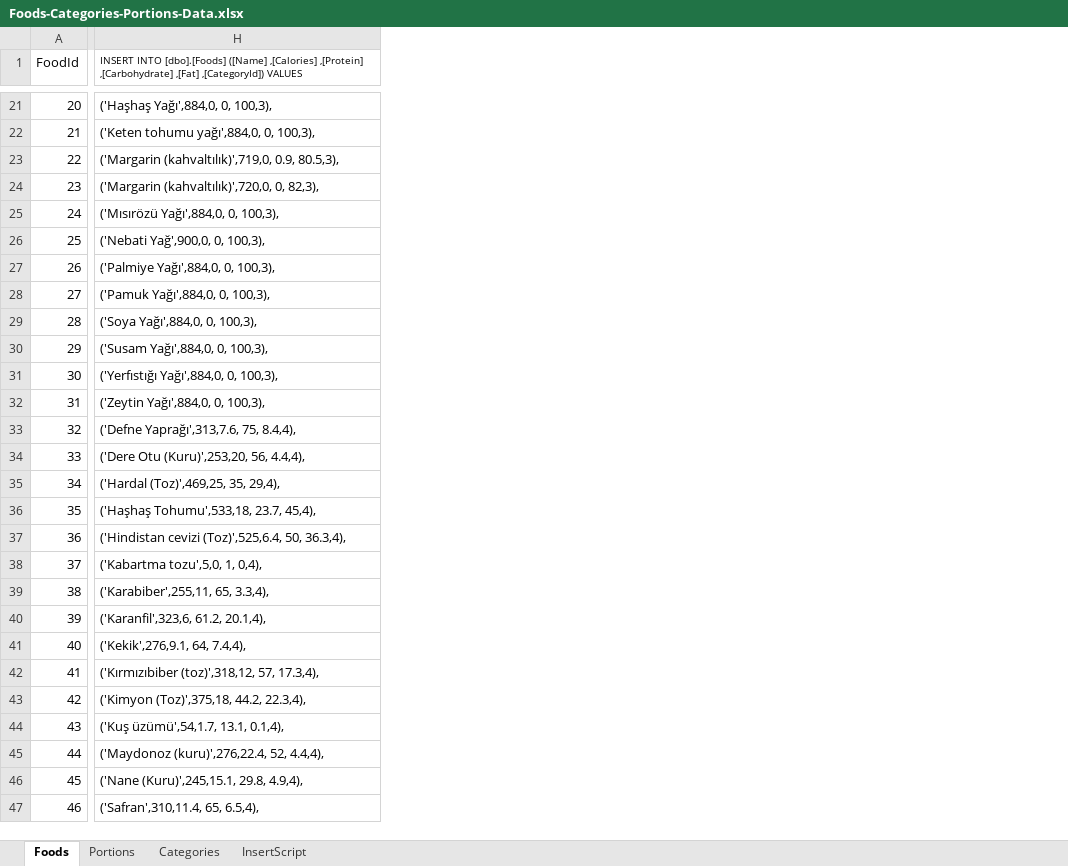
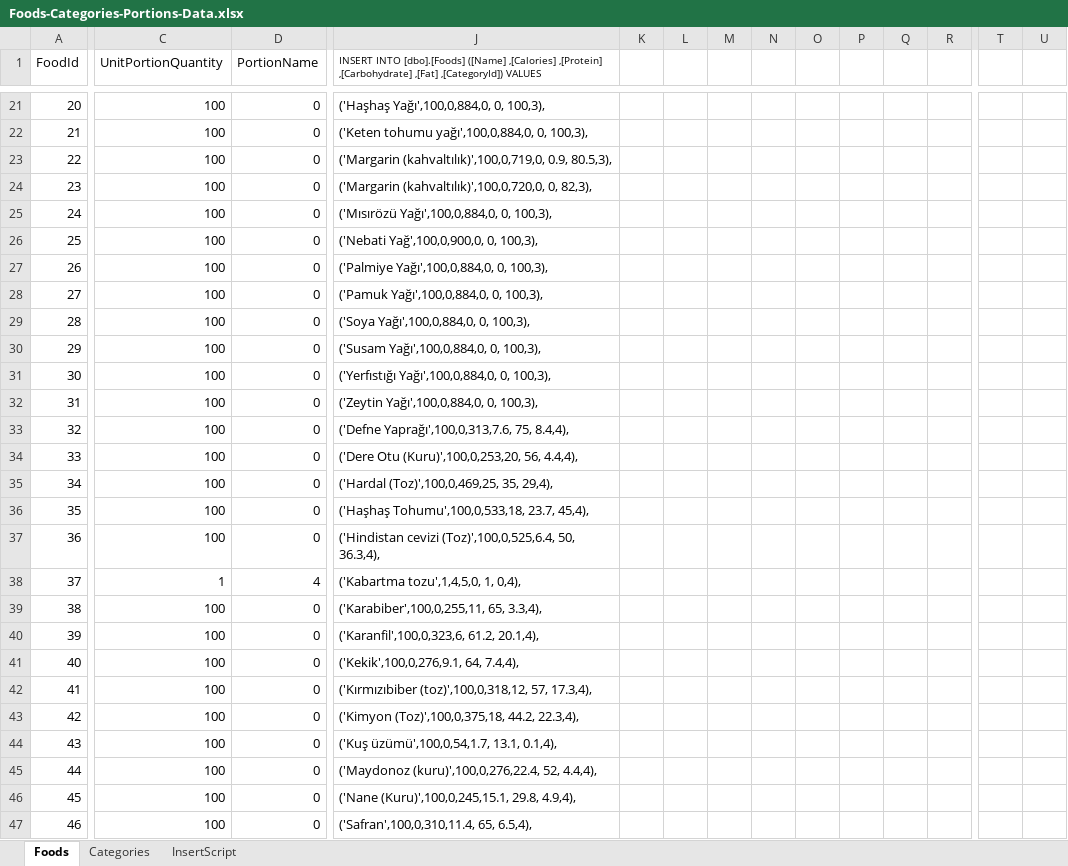
Before and after one commit to svolkancav/GetBalance, an Excel workbook: GetBalance.DATA/DB-DataScript/Foods-Categories-Portions-Data.xlsx, sheet Foods, drawn as a sheet; only a part is shown, gaps mark what is left out; values as stored, in another font and other column widths than the file's, no borders; addresses are those after the commit; the diff covers the shown part only; the diff names each change by its address in the sheet, - before the commit and + after, or states it on an @@ line.

```diff
--- a/GetBalance.DATA/DB-DataScript/Foods-Categories-Portions-Data.xlsx (sheet Foods)
+++ b/GetBalance.DATA/DB-DataScript/Foods-Categories-Portions-Data.xlsx (sheet Foods)
-sheet tab: Portions
+column C (UnitPortionQuantity), rows 21-47: 100 | 100 | 100 | 100 | 100 | 100 | 100 | 100 | 100 | 100 | 100 | 100 | 100 | 100 | 100 | 100 | 100 | 1 | 100 | 100 | 100 | 100 | 100 | 100 | 100 | 100 | 100
+column D (PortionName), rows 21-47: 0 | 0 | 0 | 0 | 0 | 0 | 0 | 0 | 0 | 0 | 0 | 0 | 0 | 0 | 0 | 0 | 0 | 4 | 0 | 0 | 0 | 0 | 0 | 0 | 0 | 0 | 0
+column K, empty
+column L, empty
+column M, empty
+column N, empty
+column O, empty
+column P, empty
+column Q, empty
+column R, empty
+column T, empty
+column U, empty
-J21: ('Haşhaş Yağı',884,0, 0, 100,3),
+J21: ('Haşhaş Yağı',100,0,884,0, 0, 100,3),
-J22: ('Keten tohumu yağı',884,0, 0, 100,3),
+J22: ('Keten tohumu yağı',100,0,884,0, 0, 100,3),
-J23: ('Margarin (kahvaltılık)',719,0, 0.9, 80.5,3),
+J23: ('Margarin (kahvaltılık)',100,0,719,0, 0.9, 80.5,3),
-J24: ('Margarin (kahvaltılık)',720,0, 0, 82,3),
+J24: ('Margarin (kahvaltılık)',100,0,720,0, 0, 82,3),
-J25: ('Mısırözü Yağı',884,0, 0, 100,3),
+J25: ('Mısırözü Yağı',100,0,884,0, 0, 100,3),
-J26: ('Nebati Yağ',900,0, 0, 100,3),
+J26: ('Nebati Yağ',100,0,900,0, 0, 100,3),
-J27: ('Palmiye Yağı',884,0, 0, 100,3),
+J27: ('Palmiye Yağı',100,0,884,0, 0, 100,3),
-J28: ('Pamuk Yağı',884,0, 0, 100,3),
+J28: ('Pamuk Yağı',100,0,884,0, 0, 100,3),
-J29: ('Soya Yağı',884,0, 0, 100,3),
+J29: ('Soya Yağı',100,0,884,0, 0, 100,3),
-J30: ('Susam Yağı',884,0, 0, 100,3),
+J30: ('Susam Yağı',100,0,884,0, 0, 100,3),
-J31: ('Yerfıstığı Yağı',884,0, 0, 100,3),
+J31: ('Yerfıstığı Yağı',100,0,884,0, 0, 100,3),
-J32: ('Zeytin Yağı',884,0, 0, 100,3),
+J32: ('Zeytin Yağı',100,0,884,0, 0, 100,3),
-J33: ('Defne Yaprağı',313,7.6, 75, 8.4,4),
+J33: ('Defne Yaprağı',100,0,313,7.6, 75, 8.4,4),
-J34: ('Dere Otu (Kuru)',253,20, 56, 4.4,4),
+J34: ('Dere Otu (Kuru)',100,0,253,20, 56, 4.4,4),
-J35: ('Hardal (Toz)',469,25, 35, 29,4),
+J35: ('Hardal (Toz)',100,0,469,25, 35, 29,4),
-J36: ('Haşhaş Tohumu',533,18, 23.7, 45,4),
+J36: ('Haşhaş Tohumu',100,0,533,18, 23.7, 45,4),
-J37: ('Hindistan cevizi (Toz)',525,6.4, 50, 36.3,4),
+J37: ('Hindistan cevizi (Toz)',100,0,525,6.4, 50, 36.3,4),
-J38: ('Kabartma tozu',5,0, 1, 0,4),
+J38: ('Kabartma tozu',1,4,5,0, 1, 0,4),
-J39: ('Karabiber',255,11, 65, 3.3,4),
+J39: ('Karabiber',100,0,255,11, 65, 3.3,4),
-J40: ('Karanfil',323,6, 61.2, 20.1,4),
+J40: ('Karanfil',100,0,323,6, 61.2, 20.1,4),
-J41: ('Kekik',276,9.1, 64, 7.4,4),
+J41: ('Kekik',100,0,276,9.1, 64, 7.4,4),
-J42: ('Kırmızıbiber (toz)',318,12, 57, 17.3,4),
+J42: ('Kırmızıbiber (toz)',100,0,318,12, 57, 17.3,4),
-J43: ('Kimyon (Toz)',375,18, 44.2, 22.3,4),
+J43: ('Kimyon (Toz)',100,0,375,18, 44.2, 22.3,4),
-J44: ('Kuş üzümü',54,1.7, 13.1, 0.1,4),
+J44: ('Kuş üzümü',100,0,54,1.7, 13.1, 0.1,4),
-J45: ('Maydonoz (kuru)',276,22.4, 52, 4.4,4),
+J45: ('Maydonoz (kuru)',100,0,276,22.4, 52, 4.4,4),
-J46: ('Nane (Kuru)',245,15.1, 29.8, 4.9,4),
+J46: ('Nane (Kuru)',100,0,245,15.1, 29.8, 4.9,4),
-J47: ('Safran',310,11.4, 65, 6.5,4),
+J47: ('Safran',100,0,310,11.4, 65, 6.5,4),
```
Also changed, not shown: 1 added column and 347 edited cells elsewhere in this sheet, sheet InsertScript, charts or pictures, 25 other files.
